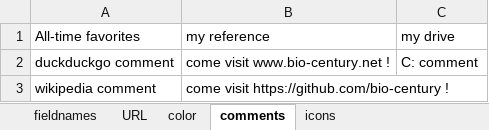
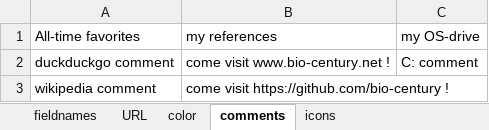
Before and after one commit to bio-century/Actionbutton-Dashboard, an Excel workbook: src/main/resources/spreadsheetFiles/Starttab.xlsx, sheet comments, drawn as a sheet; values as stored, in another font and other column widths than the file's, no borders; the diff names each change by its address in the sheet, - before the commit and + after, or states it on an @@ line.

```diff
--- a/src/main/resources/spreadsheetFiles/Starttab.xlsx (sheet comments)
+++ b/src/main/resources/spreadsheetFiles/Starttab.xlsx (sheet comments)
-B1: my reference
+B1: my references
-C1: my drive
+C1: my OS-drive
```
Also changed, not shown: sheet icons, sheet fieldnames, sheet URL, src/main/resources/spreadsheetFiles/Internet.xlsx, src/main/resources/spreadsheetFiles/SSD local.xlsx, 17 other files.
